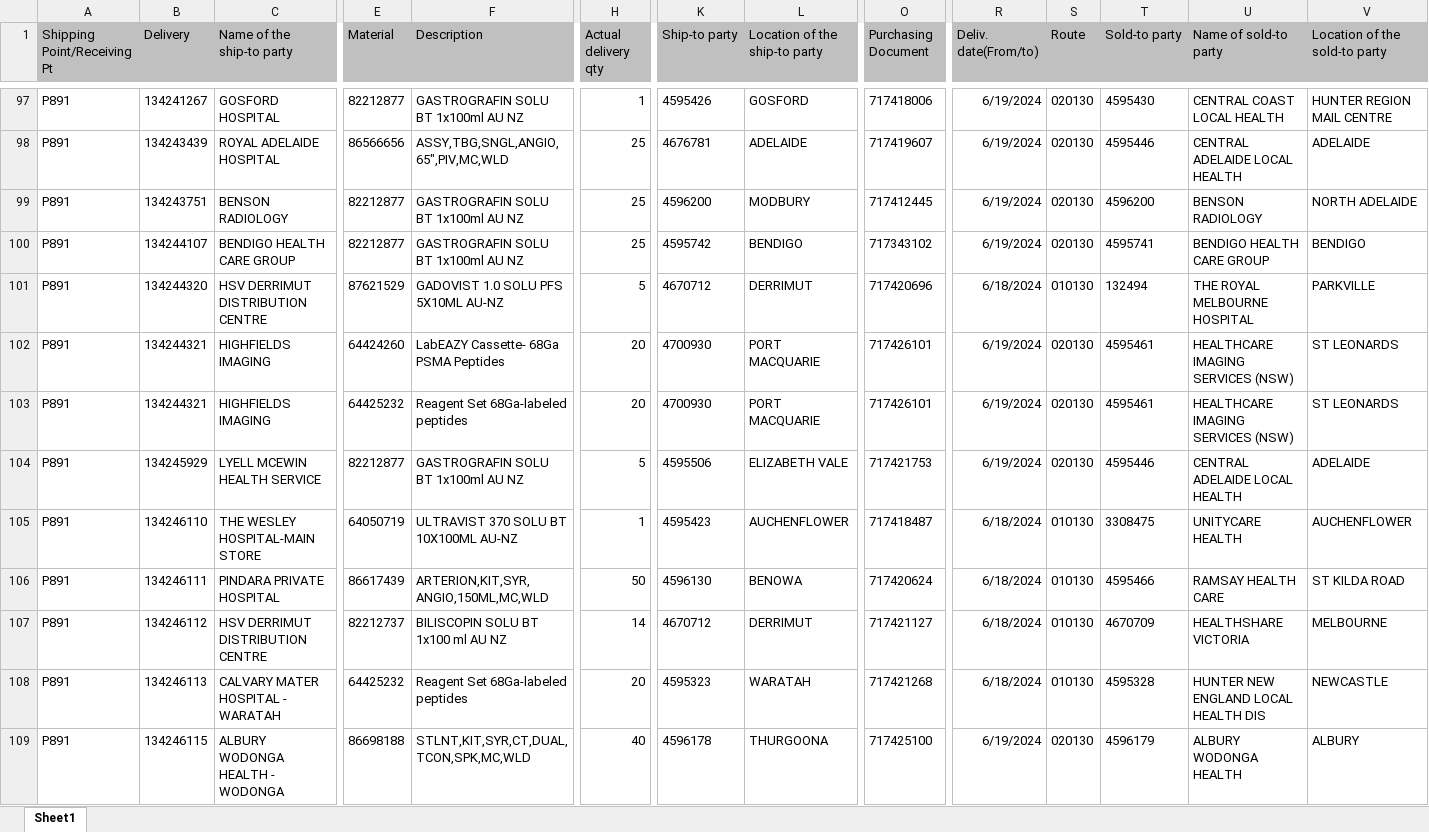
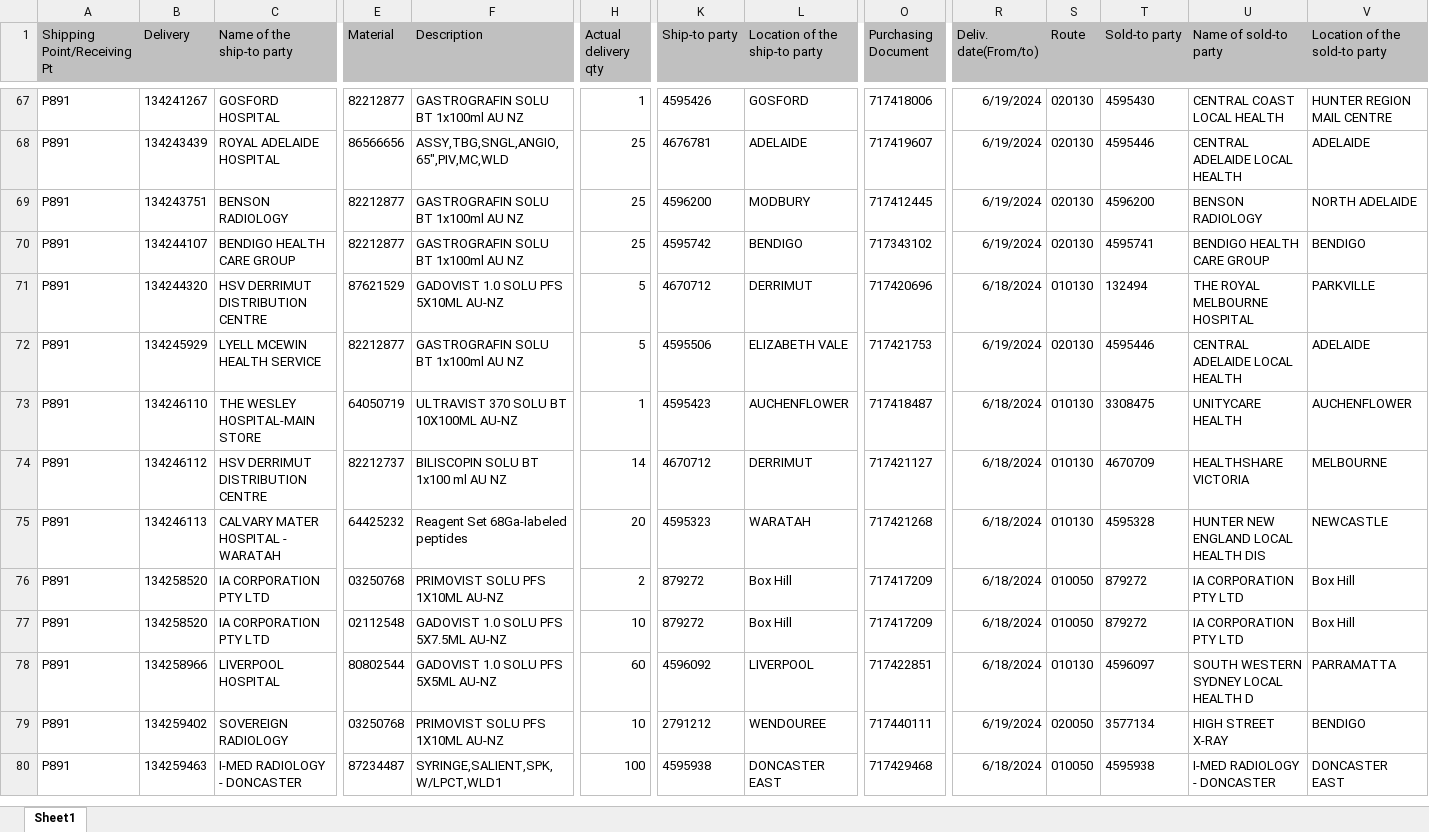
Before and after one commit to janphoenix/anz, an Excel workbook: ANZ.XLSX, sheet Sheet1, drawn as a sheet; only a part is shown, gaps mark what is left out; values as stored, in another font and other column widths than the file's, no borders; removed rows and columns are numbered as before the commit, all else as after; rows hold the shown columns only; the diff covers the shown part only; the diff names each change by its address in the sheet, - before the commit and + after, or states it on an @@ line.

```diff
--- a/ANZ.XLSX (sheet Sheet1)
+++ b/ANZ.XLSX (sheet Sheet1)
-row 102: P891 | 134244321 | HIGHFIELDS IMAGING | 64424260 | LabEAZY Cassette- 68Ga PSMA Peptides | 20 | 4700930 | PORT MACQUARIE | 717426101 | 6/19/2024 | 020130 | 4595461 | HEALTHCARE IMAGING SERVICES (NSW) | ST LEONARDS
-row 103: P891 | 134244321 | HIGHFIELDS IMAGING | 64425232 | Reagent Set 68Ga-labeled peptides | 20 | 4700930 | PORT MACQUARIE | 717426101 | 6/19/2024 | 020130 | 4595461 | HEALTHCARE IMAGING SERVICES (NSW) | ST LEONARDS
-row 106: P891 | 134246111 | PINDARA PRIVATE HOSPITAL | 86617439 | ARTERION,KIT,SYR,ANGIO,150ML,MC,WLD | 50 | 4596130 | BENOWA | 717420624 | 6/18/2024 | 010130 | 4595466 | RAMSAY HEALTH CARE | ST KILDA ROAD
+row 76: P891 | 134258520 | IA CORPORATION PTY LTD | 03250768 | PRIMOVIST SOLU PFS 1X10ML AU-NZ | 2 | 879272 | Box Hill | 717417209 | 6/18/2024 | 010050 | 879272 | IA CORPORATION PTY LTD | Box Hill
+row 77: P891 | 134258520 | IA CORPORATION PTY LTD | 02112548 | GADOVIST 1.0 SOLU PFS 5X7.5ML AU-NZ | 10 | 879272 | Box Hill | 717417209 | 6/18/2024 | 010050 | 879272 | IA CORPORATION PTY LTD | Box Hill
+row 78: P891 | 134258966 | LIVERPOOL HOSPITAL | 80802544 | GADOVIST 1.0 SOLU PFS 5X5ML AU-NZ | 60 | 4596092 | LIVERPOOL | 717422851 | 6/18/2024 | 010130 | 4596097 | SOUTH WESTERN SYDNEY LOCAL HEALTH D | PARRAMATTA
+row 79: P891 | 134259402 | SOVEREIGN RADIOLOGY | 03250768 | PRIMOVIST SOLU PFS 1X10ML AU-NZ | 10 | 2791212 | WENDOUREE | 717440111 | 6/19/2024 | 020050 | 3577134 | HIGH STREET X-RAY | BENDIGO
-B80 (Delivery): 134246115
+B80 (Delivery): 134259463
-C80 (Name of the ship-to party): ALBURY WODONGA HEALTH - WODONGA
+C80 (Name of the ship-to party): I-MED RADIOLOGY - DONCASTER
-E80 (Material): 86698188
+E80 (Material): 87234487
-F80 (Description): STLNT,KIT,SYR,CT,DUAL,TCON,SPK,MC,WLD
+F80 (Description): SYRINGE,SALIENT,SPK,W/LPCT,WLD1
-H80 (Actual delivery qty): 40
+H80 (Actual delivery qty): 100
-K80 (Ship-to party): 4596178
+K80 (Ship-to party): 4595938
-L80 (Location of the ship-to party): THURGOONA
+L80 (Location of the ship-to party): DONCASTER EAST
-O80 (Purchasing Document): 717425100
+O80 (Purchasing Document): 717429468
-R80 (Deliv. date(From/to)): 6/19/2024
+R80 (Deliv. date(From/to)): 6/18/2024
-S80 (Route): 020130
+S80 (Route): 010050
-T80 (Sold-to party): 4596179
+T80 (Sold-to party): 4595938
-U80 (Name of sold-to party): ALBURY WODONGA HEALTH
+U80 (Name of sold-to party): I-MED RADIOLOGY - DONCASTER
-V80 (Location of the sold-to party): ALBURY
+V80 (Location of the sold-to party): DONCASTER EAST
```
Also changed, not shown: 18 added rows, 30 removed rows and 22 edited cells elsewhere in this sheet.
